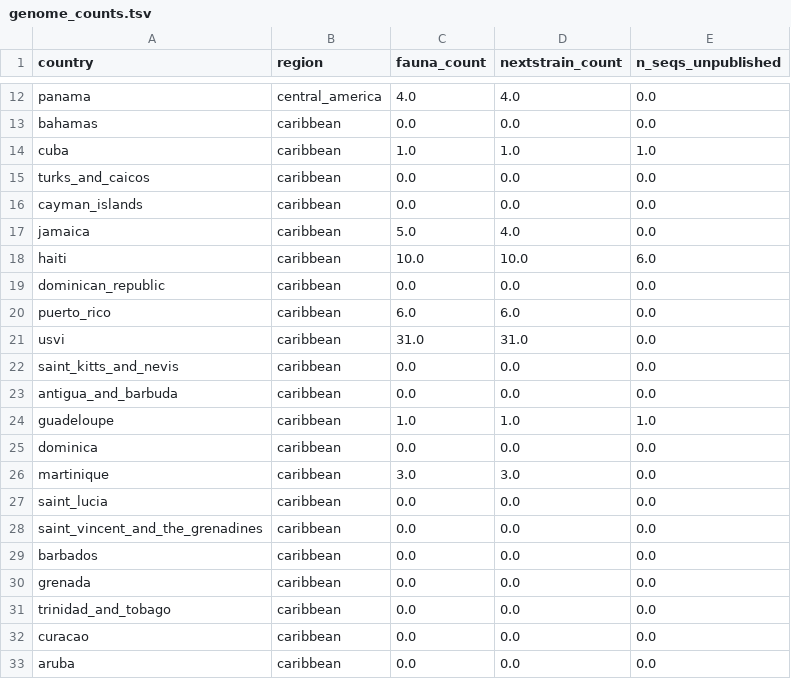
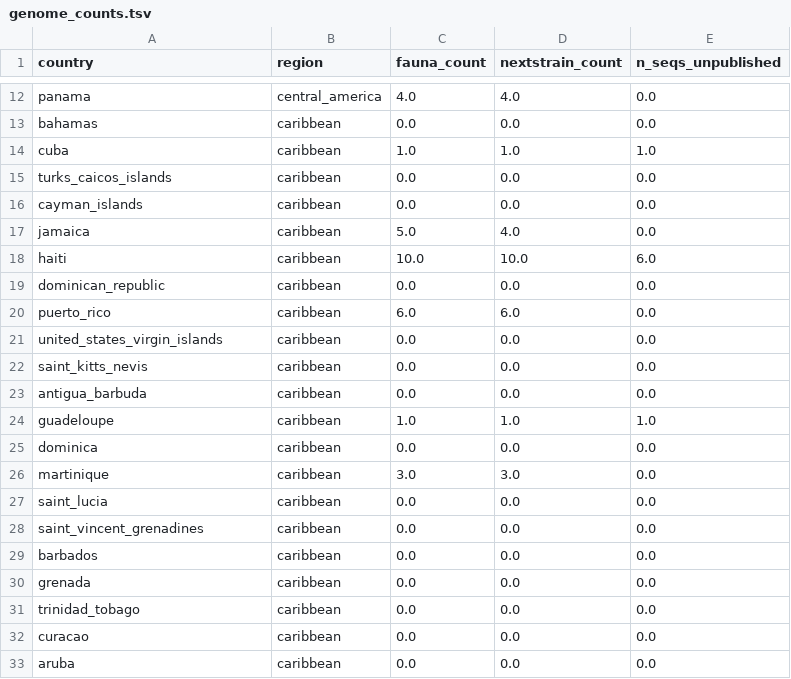
Before and after one commit to blab/zika-usvi, a TSV file: data/genome_counts.tsv, drawn as a sheet; only a part is shown, gaps mark what is left out.

Commit message:
fix naming convention

```diff
--- a/data/genome_counts.tsv
+++ b/data/genome_counts.tsv
@@ -14,3 +14,3 @@ bahamas	caribbean	0.0	0.0	0.0
 cuba	caribbean	1.0	1.0	1.0
-turks_and_caicos	caribbean	0.0	0.0	0.0
+turks_caicos_islands	caribbean	0.0	0.0	0.0
 cayman_islands	caribbean	0.0	0.0	0.0
@@ -20,5 +20,5 @@ dominican_republic	caribbean	0.0	0.0	0.0
 puerto_rico	caribbean	6.0	6.0	0.0
-usvi	caribbean	31.0	31.0	0.0
-saint_kitts_and_nevis	caribbean	0.0	0.0	0.0
-antigua_and_barbuda	caribbean	0.0	0.0	0.0
+united_states_virgin_islands	caribbean	0.0	0.0	0.0
+saint_kitts_nevis	caribbean	0.0	0.0	0.0
+antigua_barbuda	caribbean	0.0	0.0	0.0
 guadeloupe	caribbean	1.0	1.0	1.0
@@ -27,6 +27,6 @@ martinique	caribbean	3.0	3.0	0.0
 saint_lucia	caribbean	0.0	0.0	0.0
-saint_vincent_and_the_grenadines	caribbean	0.0	0.0	0.0
+saint_vincent_grenadines	caribbean	0.0	0.0	0.0
 barbados	caribbean	0.0	0.0	0.0
 grenada	caribbean	0.0	0.0	0.0
-trinidad_and_tobago	caribbean	0.0	0.0	0.0
+trinidad_tobago	caribbean	0.0	0.0	0.0
 curacao	caribbean	0.0	0.0	0.0
```
